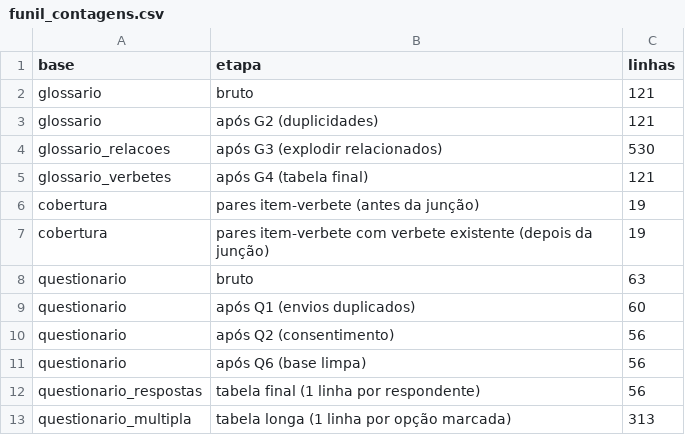
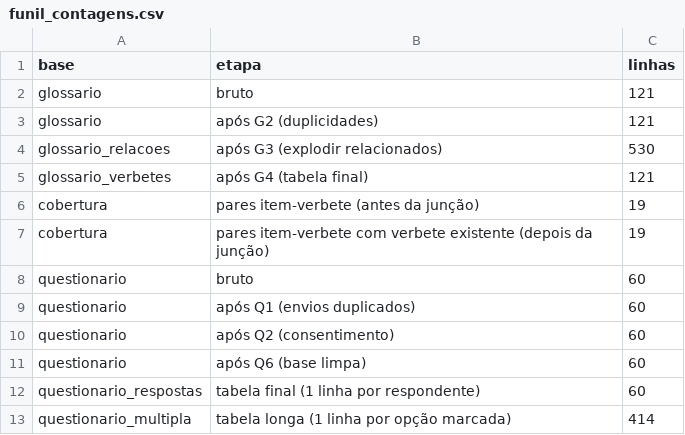
Before and after one commit to laurentinoanabia/TPAEII_equipe01, a CSV file: outputs/funil_contagens.csv, drawn as a sheet.

```diff
--- a/outputs/funil_contagens.csv
+++ b/outputs/funil_contagens.csv
@@ -7,7 +7,7 @@ cobertura,pares item-verbete (antes da junção),19
 cobertura,pares item-verbete com verbete existente (depois da junção),19
-questionario,bruto,63
+questionario,bruto,60
 questionario,após Q1 (envios duplicados),60
-questionario,após Q2 (consentimento),56
-questionario,após Q6 (base limpa),56
-questionario_respostas,tabela final (1 linha por respondente),56
-questionario_multipla,tabela longa (1 linha por opção marcada),313
+questionario,após Q2 (consentimento),60
+questionario,após Q6 (base limpa),60
+questionario_respostas,tabela final (1 linha por respondente),60
+questionario_multipla,tabela longa (1 linha por opção marcada),414
```
Also changed, not shown: outputs/registro_aquisicao.csv, outputs/relatorio_qualidade.csv, 39 other files.
